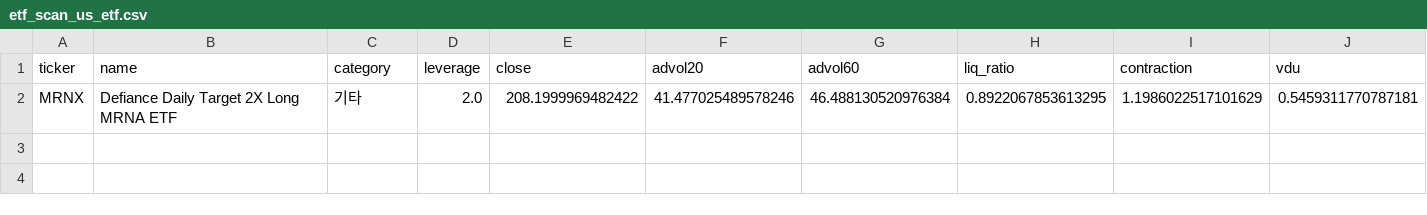
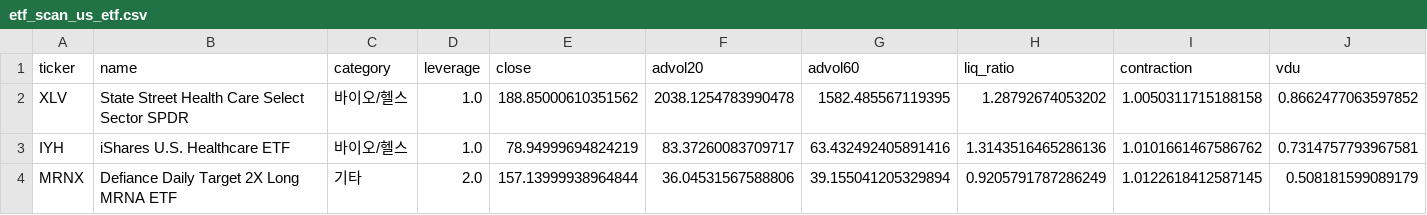
Before and after one commit to gottso/darren-scan, a CSV file: state/etf_scan_us_etf.csv, drawn as a sheet; only a part is shown; removed rows and columns are numbered as before the commit, all else as after; rows hold the shown columns only; the diff names each change by its address in the sheet, - before the commit and + after, or states it on an @@ line.

```diff
--- a/state/etf_scan_us_etf.csv
+++ b/state/etf_scan_us_etf.csv
-row 2: MRNX | Defiance Daily Target 2X Long MRNA ETF | 기타 | 2.0 | 208.1999969482422 | 41.477025489578246 | 46.488130520976384 | 0.8922067853613295 | 1.1986022517101629 | 0.5459311770787181
+row 2: XLV | State Street Health Care Select Sector SPDR | 바이오/헬스 | 1.0 | 188.85000610351562 | 2038.1254783990478 | 1582.485567119395 | 1.28792674053202 | 1.0050311715188158 | 0.8662477063597852
+row 3: IYH | iShares U.S. Healthcare ETF | 바이오/헬스 | 1.0 | 78.94999694824219 | 83.37260083709717 | 63.432492405891416 | 1.3143516465286136 | 1.0101661467586762 | 0.7314757793967581
+row 4: MRNX | Defiance Daily Target 2X Long MRNA ETF | 기타 | 2.0 | 157.13999938964844 | 36.04531567588806 | 39.155041205329894 | 0.9205791787286249 | 1.0122618412587145 | 0.508181599089179
```
Also changed, not shown: 2 other files.
